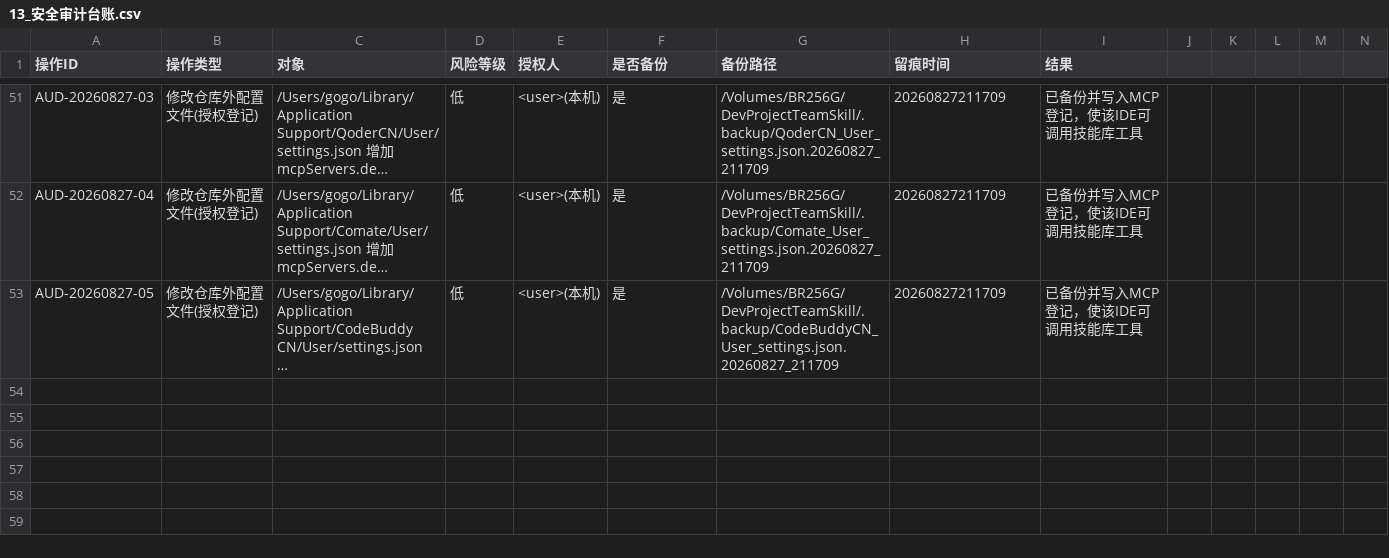
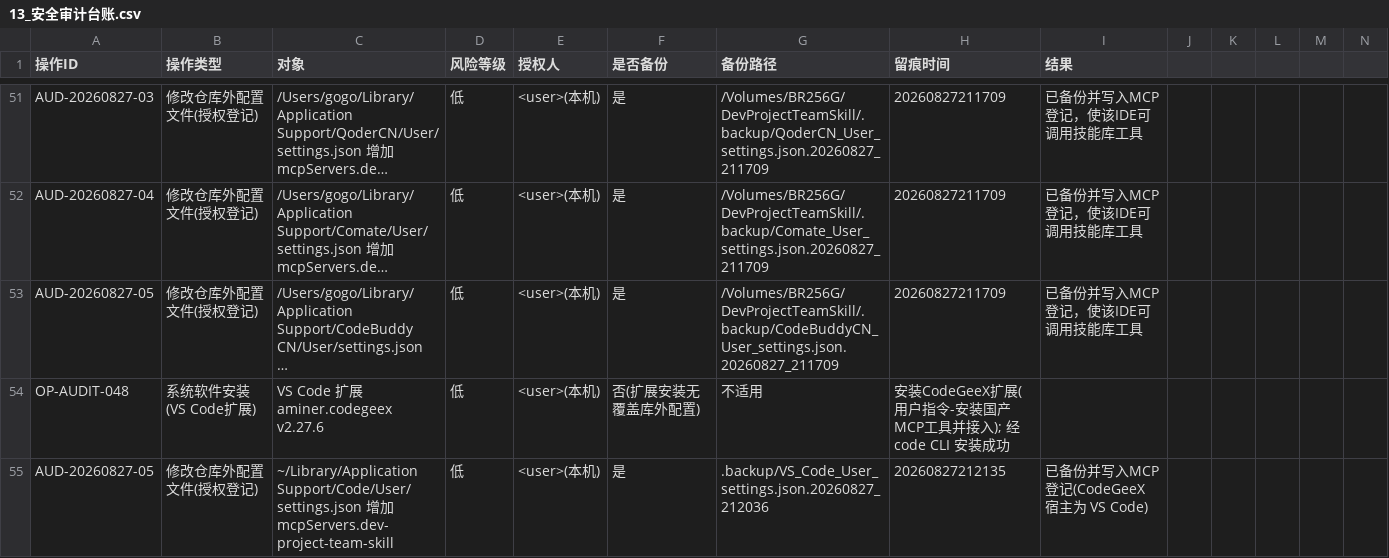
Before and after one commit to gogojaja/DevProjectTeamSkill, a CSV file: 台账/13_安全审计台账.csv, drawn as a sheet; only a part is shown, gaps mark what is left out; long unchanged cells end in …; rows hold the shown columns only; the diff names each change by its address in the sheet, - before the commit and + after, or states it on an @@ line.

Commit message:
mcp: CodeGeeX 扩展安装并接入 VS Code MCP 宿主（铁律#7合规）
- VS Code 扩展 aminer.codegeex v2.27.6 安装成功
- VS Code 用户 settings.json 注入 mcpServers.dev-project-team-skill(备份 .backup/VS_Code_User_settings.json.20260827_212036)
- CMDB 登记 codegeex(id=48)，备注 MCP 经 VS Code 宿主接入
- CodeFlicker 下载页为登录/预约门禁，无公开直链，待用户确认后处理

```diff
--- a/台账/13_安全审计台账.csv
+++ b/台账/13_安全审计台账.csv
+row 54: OP-AUDIT-048 | 系统软件安装(VS Code扩展) | VS Code 扩展 aminer.codegeex v2.27.6 | 低 | <user>(本机) | 否(扩展安装无覆盖库外配置) | 不适用 | 安装CodeGeeX扩展(用户指令-安装国产MCP工具并接入); 经 code CLI 安装成功
+row 55: AUD-20260827-05 | 修改仓库外配置文件(授权登记) | ~/Library/Application Support/Code/User/settings.json 增加 mcpServers.dev-project-team-skill | 低 | <user>(本机) | 是 | .backup/VS_Code_User_settings.json.20260827_212036 | 20260827212135 | 已备份并写入MCP登记(CodeGeeX 宿主为 VS Code)
```
Also changed, not shown: tools/cmdb/cmdb_export.csv, 台账/14_授权登记.csv.
